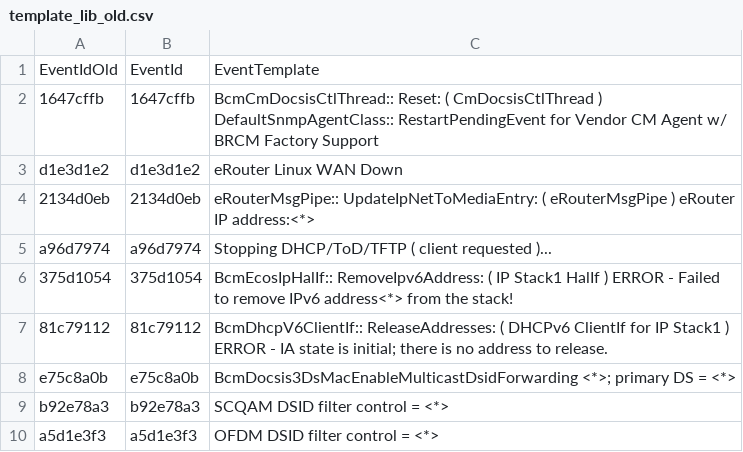
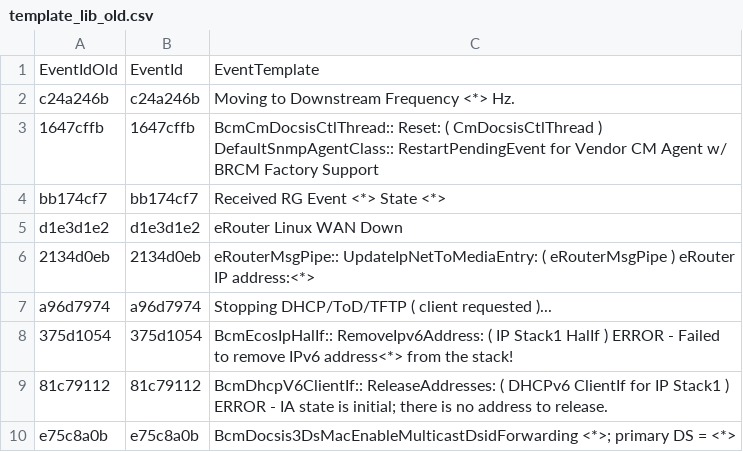
Before and after one commit to hayhan/loganalyzer, a CSV file: results/persist/template_lib_old.csv, drawn as a sheet; only a part is shown; the shorter side is filled out with more unchanged rows.

Commit message:
featureExtract_incUpdate: update STIDLE, case 1, revert template lib back to original one

```diff
--- a/results/persist/template_lib_old.csv
+++ b/results/persist/template_lib_old.csv
@@ -1,3 +1,5 @@
 EventIdOld,EventId,EventTemplate
+c24a246b,c24a246b,Moving to Downstream Frequency <*> Hz.
 1647cffb,1647cffb,BcmCmDocsisCtlThread:: Reset: ( CmDocsisCtlThread ) DefaultSnmpAgentClass:: RestartPendingEvent for Vendor CM Agent w/ BRCM Factory Support
+bb174cf7,bb174cf7,Received RG Event <*> State <*>
 d1e3d1e2,d1e3d1e2,eRouter Linux WAN Down
```
Also changed, not shown: results/persist/template_lib.csv, 3 other files.
